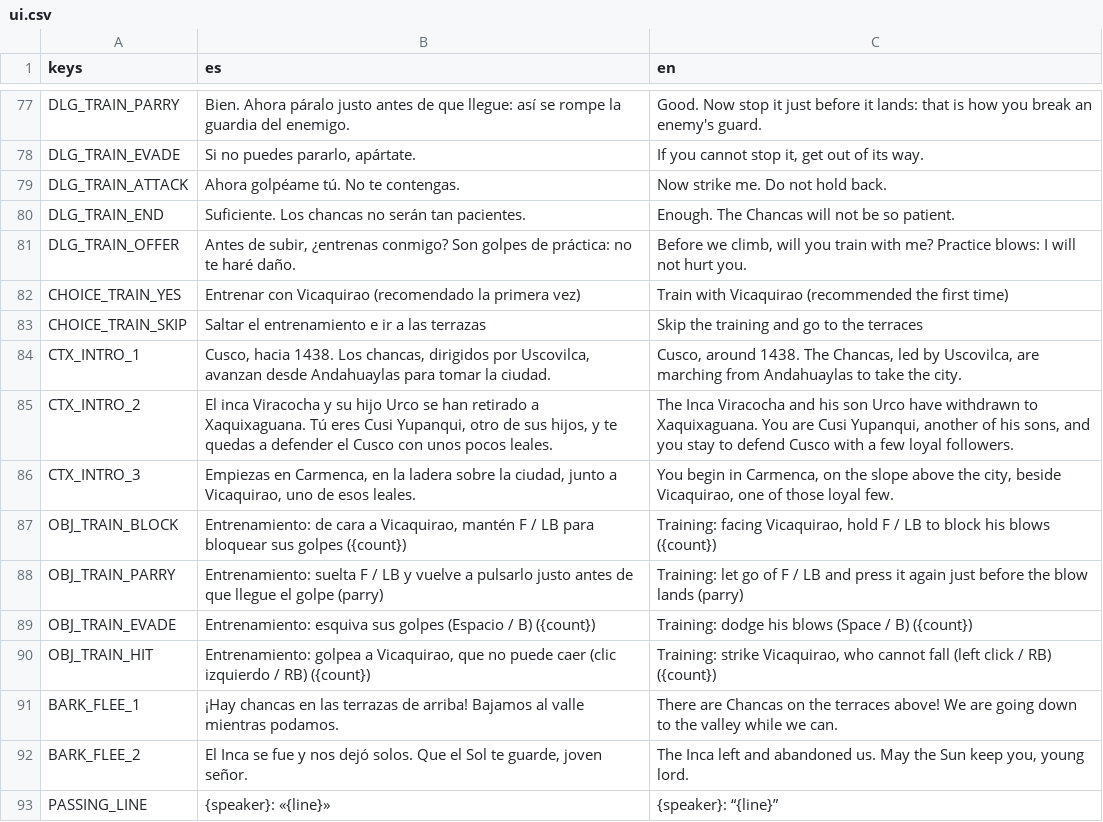
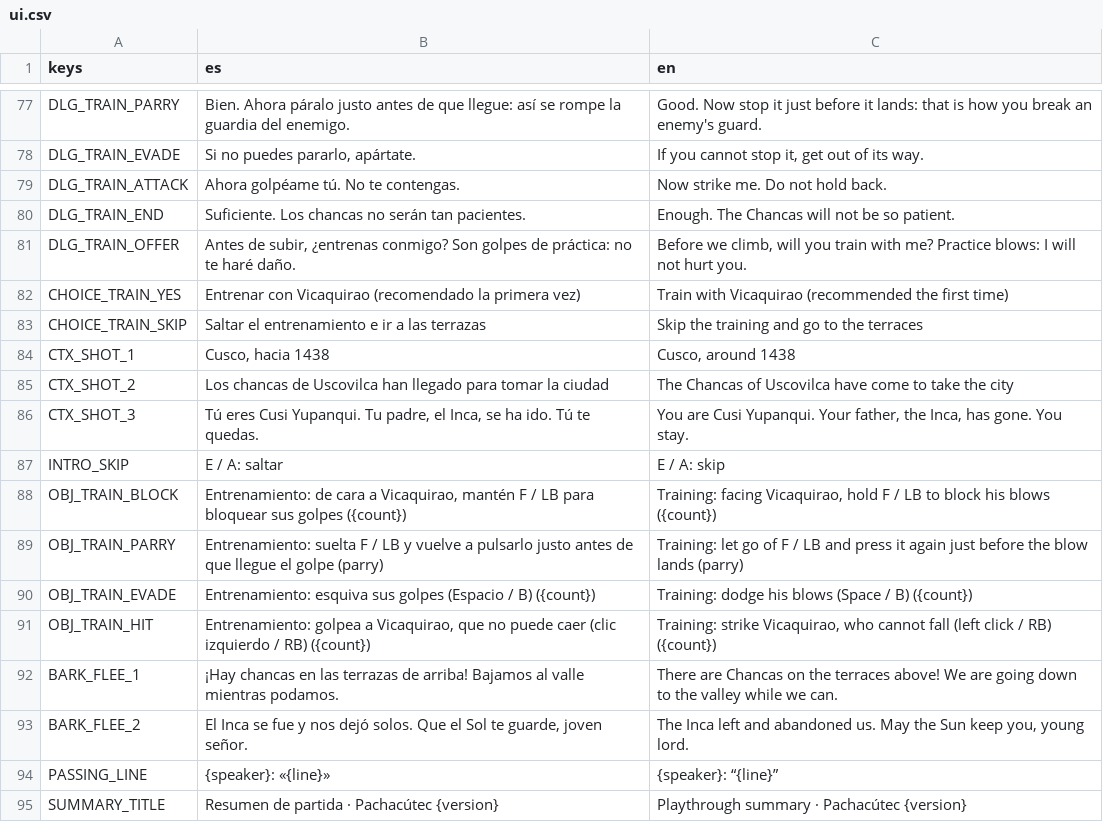
Before and after one commit to joseamaya/el-despertar-del-sol, a CSV file: localization/ui.csv, drawn as a sheet; only a part is shown, gaps mark what is left out; the shorter side is filled out with more unchanged rows; removed rows and columns are numbered as before the commit, all else as after; the diff names each change by its address in the sheet, - before the commit and + after, or states it on an @@ line.

```diff
--- a/localization/ui.csv
+++ b/localization/ui.csv
-row 84: CTX_INTRO_1 | Cusco, hacia 1438. Los chancas, dirigidos por Uscovilca, avanzan desde Andahuaylas para tomar la ciudad. | Cusco, around 1438. The Chancas, led by Uscovilca, are marching from Andahuaylas to take the city.
-row 85: CTX_INTRO_2 | El inca Viracocha y su hijo Urco se han retirado a Xaquixaguana. Tú eres Cusi Yupanqui, otro de sus hijos, y te quedas a defender el Cusco con unos pocos leales. | The Inca Viracocha and his son Urco have withdrawn to Xaquixaguana. You are Cusi Yupanqui, another of his sons, and you stay to defend Cusco with a few loyal followers.
-row 86: CTX_INTRO_3 | Empiezas en Carmenca, en la ladera sobre la ciudad, junto a Vicaquirao, uno de esos leales. | You begin in Carmenca, on the slope above the city, beside Vicaquirao, one of those loyal few.
+row 84: CTX_SHOT_1 | Cusco, hacia 1438 | Cusco, around 1438
+row 85: CTX_SHOT_2 | Los chancas de Uscovilca han llegado para tomar la ciudad | The Chancas of Uscovilca have come to take the city
+row 86: CTX_SHOT_3 | Tú eres Cusi Yupanqui. Tu padre, el Inca, se ha ido. Tú te quedas. | You are Cusi Yupanqui. Your father, the Inca, has gone. You stay.
+row 87: INTRO_SKIP | E / A: saltar | E / A: skip
```
Also changed, not shown: 30 other files.
